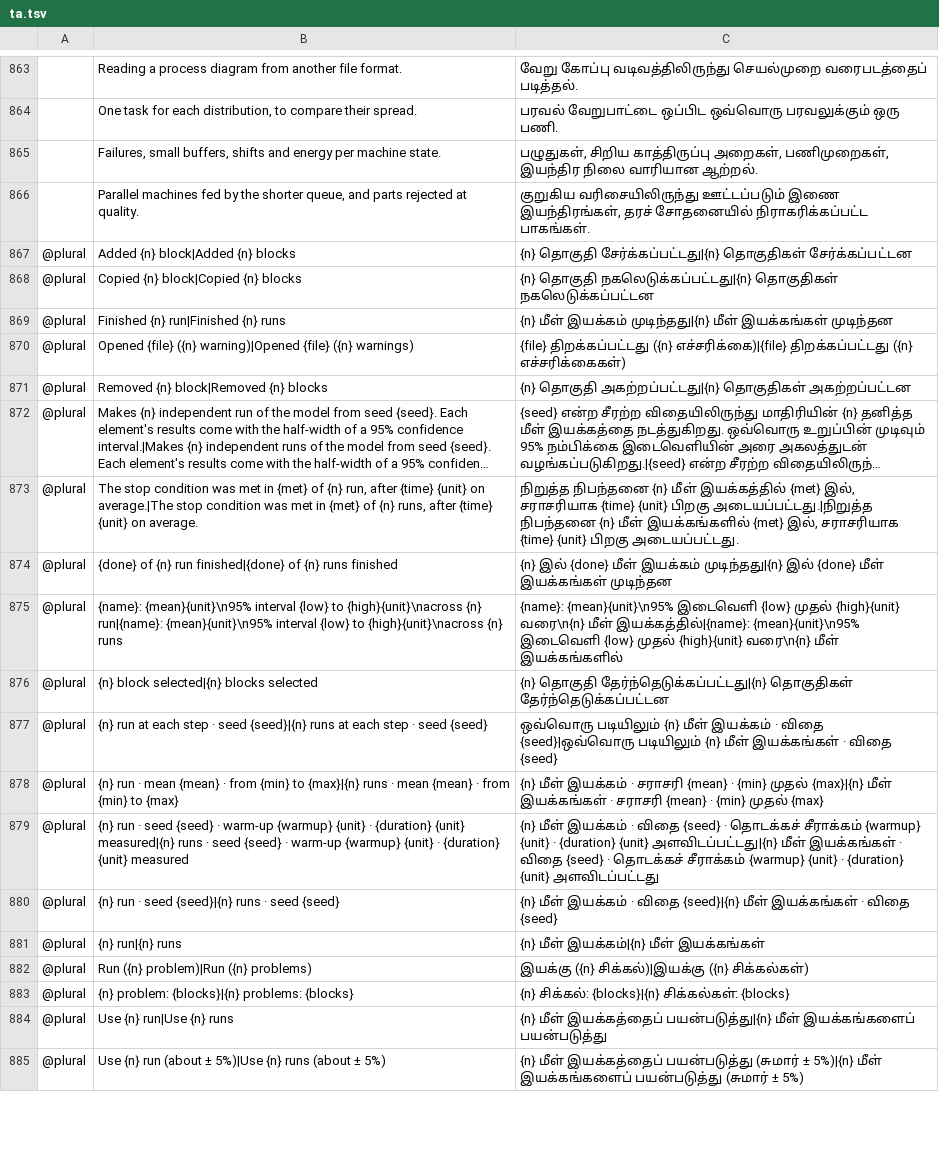
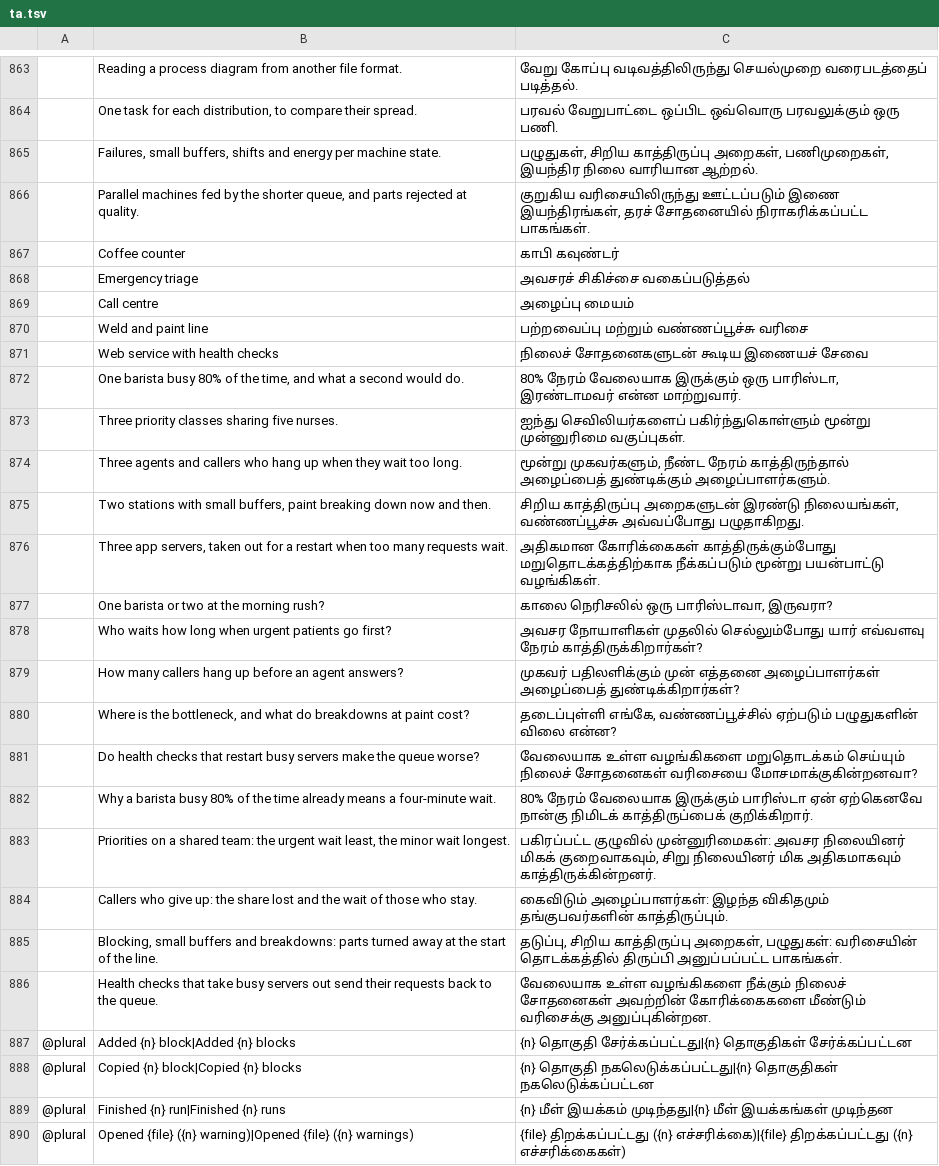
Before and after one commit to helenkwok/StochCraft, a TSV file: i18n/ta.tsv, drawn as a sheet; only a part is shown, gaps mark what is left out; the shorter side is filled out with more unchanged rows; long unchanged cells end in …; the diff names each change by its address in the sheet, - before the commit and + after, or states it on an @@ line.

Commit message:
Five examples with checked answers: coffee counter, triage, call centre, weld and paint, web service (#149, part 3)
- New CLI templates and model files (`stochcraft-cli new -t coffee|triage|call-centre|weld-paint|
  it-service`, in tests/models), each a card on the start page and under File ▸ Open Example:
  - Coffee counter: one barista or two at the morning rush (M/M/1 and M/M/2);
  - Emergency triage: three priority classes sharing five nurses (M/M/5 non-preemptive priority);
  - Call centre: three agents and callers who hang up (M/M/c+M);
  - Weld and paint line: small buffers, blocking, paint breaking down in elapsed time and
    resuming an interrupted job;
  - Web service with health checks: three app servers taken out for a restart when too many
    requests wait, the request under way retried.
- crates/engine/tests/examples.rs runs each model file and checks it against its exact answer:
  Erlang C, Cobham's waits, the Erlang-A birth–death chain, and the continuous-time Markov
  chains of the weld and paint line (Weld blocked holding its part, Paint down keeping an empty
  place) and of the web service (as in crates/blocks/tests/health_check.rs), solved in the test.
  Each check allows √2 times the 95% half-width. On the weld line: loss 0.1566 ± 0.0025 against
  0.1548, Paint's queue 0.923 ± 0.005 against 0.919, shipped 25,975 ± 49 against 26,005.
- Twenty new strings in all 44 catalogs, drafts as i18n/README.md says; the user guide lists the
  examples and what each is checked against.

```diff
--- a/i18n/ta.tsv
+++ b/i18n/ta.tsv
+row 867:  | Coffee counter | காபி கவுண்டர்
+row 868:  | Emergency triage | அவசரச் சிகிச்சை வகைப்படுத்தல்
+row 869:  | Call centre | அழைப்பு மையம்
+row 870:  | Weld and paint line | பற்றவைப்பு மற்றும் வண்ணப்பூச்சு வரிசை
+row 871:  | Web service with health checks | நிலைச் சோதனைகளுடன் கூடிய இணையச் சேவை
+row 872:  | One barista busy 80% of the time, and what a second would do. | 80% நேரம் வேலையாக இருக்கும் ஒரு பாரிஸ்டா, இரண்டாமவர் என்ன மாற்றுவார்.
+row 873:  | Three priority classes sharing five nurses. | ஐந்து செவிலியர்களைப் பகிர்ந்துகொள்ளும் மூன்று முன்னுரிமை வகுப்புகள்.
+row 874:  | Three agents and callers who hang up when they wait too long. | மூன்று முகவர்களும், நீண்ட நேரம் காத்திருந்தால் அழைப்பைத் துண்டிக்கும் அழைப்பாளர்களும்.
+row 875:  | Two stations with small buffers, paint breaking down now and then. | சிறிய காத்திருப்பு அறைகளுடன் இரண்டு நிலையங்கள், வண்ணப்பூச்சு அவ்வப்போது பழுதாகிறது.
+row 876:  | Three app servers, taken out for a restart when too many requests wait. | அதிகமான கோரிக்கைகள் காத்திருக்கும்போது மறுதொடக்கத்திற்காக நீக்கப்படும் மூன்று பயன்பாட்டு வழங்கிகள்.
+row 877:  | One barista or two at the morning rush? | காலை நெரிசலில் ஒரு பாரிஸ்டாவா, இருவரா?
+row 878:  | Who waits how long when urgent patients go first? | அவசர நோயாளிகள் முதலில் செல்லும்போது யார் எவ்வளவு நேரம் காத்திருக்கிறார்கள்?
+row 879:  | How many callers hang up before an agent answers? | முகவர் பதிலளிக்கும் முன் எத்தனை அழைப்பாளர்கள் அழைப்பைத் துண்டிக்கிறார்கள்?
+row 880:  | Where is the bottleneck, and what do breakdowns at paint cost? | தடைப்புள்ளி எங்கே, வண்ணப்பூச்சில் ஏற்படும் பழுதுகளின் விலை என்ன?
+row 881:  | Do health checks that restart busy servers make the queue worse? | வேலையாக உள்ள வழங்கிகளை மறுதொடக்கம் செய்யும் நிலைச் சோதனைகள் வரிசையை மோசமாக்குகின்றனவா?
+row 882:  | Why a barista busy 80% of the time already means a four-minute wait. | 80% நேரம் வேலையாக இருக்கும் பாரிஸ்டா ஏன் ஏற்கெனவே நான்கு நிமிடக் காத்திருப்பைக் குறிக்கிறார்.
+row 883:  | Priorities on a shared team: the urgent wait least, the minor wait longest. | பகிரப்பட்ட குழுவில் முன்னுரிமைகள்: அவசர நிலையினர் மிகக் குறைவாகவும், சிறு நிலையினர் மிக அதிகமாகவும் காத்திருக்கின்றனர்.
+row 884:  | Callers who give up: the share lost and the wait of those who stay. | கைவிடும் அழைப்பாளர்கள்: இழந்த விகிதமும் தங்குபவர்களின் காத்திருப்பும்.
+row 885:  | Blocking, small buffers and breakdowns: parts turned away at the start of the line. | தடுப்பு, சிறிய காத்திருப்பு அறைகள், பழுதுகள்: வரிசையின் தொடக்கத்தில் திருப்பி அனுப்பப்பட்ட பாகங்கள்.
+row 886:  | Health checks that take busy servers out send their requests back to the queue. | வேலையாக உள்ள வழங்கிகளை நீக்கும் நிலைச் சோதனைகள் அவற்றின் கோரிக்கைகளை மீண்டும் வரிசைக்கு அனுப்புகின்றன.
```
Also changed, not shown: i18n/hi.tsv, i18n/ka.tsv, 52 other files.
